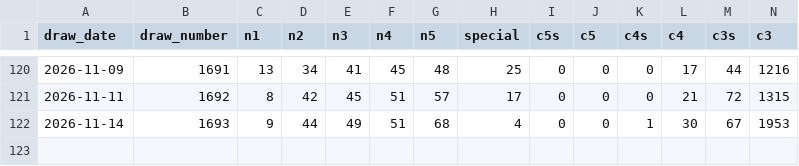
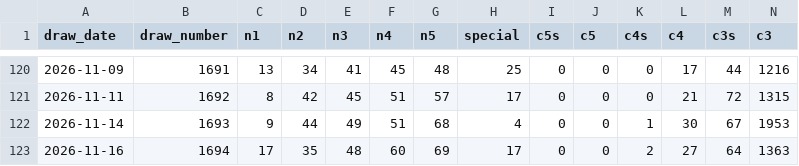
Before and after one commit to hlash99/lotto-tracker, a CSV file: data/ca_prizes_powerball.csv, drawn as a sheet; only a part is shown, gaps mark what is left out; rows hold the shown columns only; the diff names each change by its address in the sheet, - before the commit and + after, or states it on an @@ line.

```diff
--- a/data/ca_prizes_powerball.csv
+++ b/data/ca_prizes_powerball.csv
+row 123: 2026-11-16 | 1694 | 17 | 35 | 48 | 60 | 69 | 17 | 0 | 0 | 2 | 27 | 64 | 1363
```
Also changed, not shown: data/drawn_order.csv, data/official_results.csv, 1 other file.
